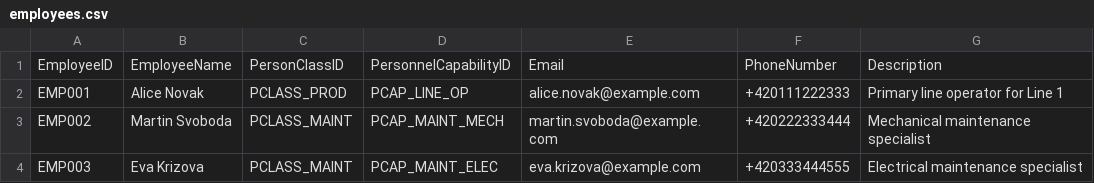
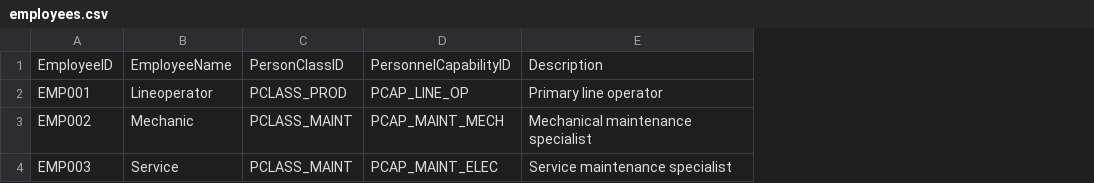
Before and after one commit to radik86/ISA95DataGenerator, a CSV file: frontend/public/templates/masterdata/employees.csv, drawn as a sheet; removed rows and columns are numbered as before the commit, all else as after; the diff names each change by its address in the sheet, - before the commit and + after, or states it on an @@ line.

Commit message:
cnahged the employee master data and template, and ensured that during single tempalte restore the related master data in other netities is not getting deleted

```diff
--- a/frontend/public/templates/masterdata/employees.csv
+++ b/frontend/public/templates/masterdata/employees.csv
-column E, rows 1-4: Email | alice.novak@example.com | martin.svoboda@example.com | eva.krizova@example.com
-column F, rows 1-4: PhoneNumber | +420111222333 | +420222333444 | +420333444555
-B2: Alice Novak
+B2: Lineoperator
-E2: Primary line operator for Line 1
+E2: Primary line operator
-B3: Martin Svoboda
+B3: Mechanic
-B4: Eva Krizova
+B4: Service
-E4: Electrical maintenance specialist
+E4: Service maintenance specialist
```
Also changed, not shown: 56 other files.
